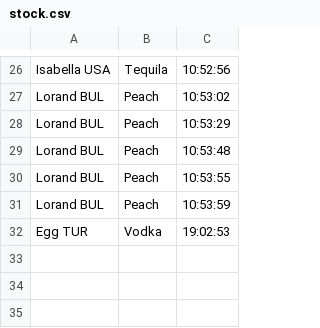
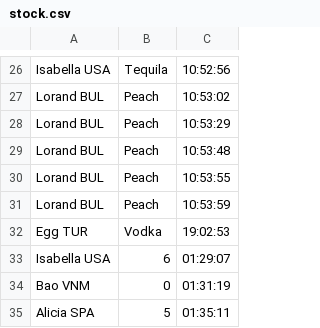
Before and after one commit to AlvesBernardo/fcocBar.github.io, a CSV file: stock.csv, drawn as a sheet; only a part is shown, gaps mark what is left out.

```diff
--- a/stock.csv
+++ b/stock.csv
@@ -32 +32,4 @@ Lorand BUL;Peach;10:53:59
 Egg TUR;Vodka;19:02:53
+Isabella USA;6;01:29:07
+Bao VNM;0;01:31:19
+Alicia SPA;5;01:35:11
```
Also changed, not shown: 1 other file.
